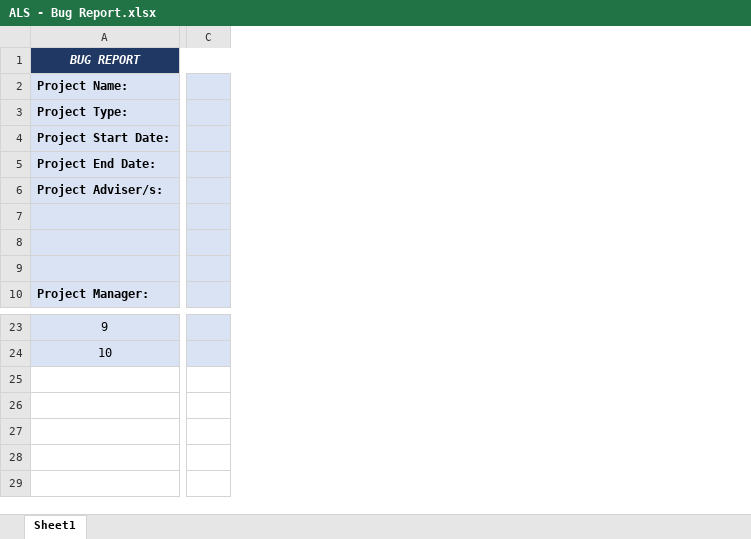
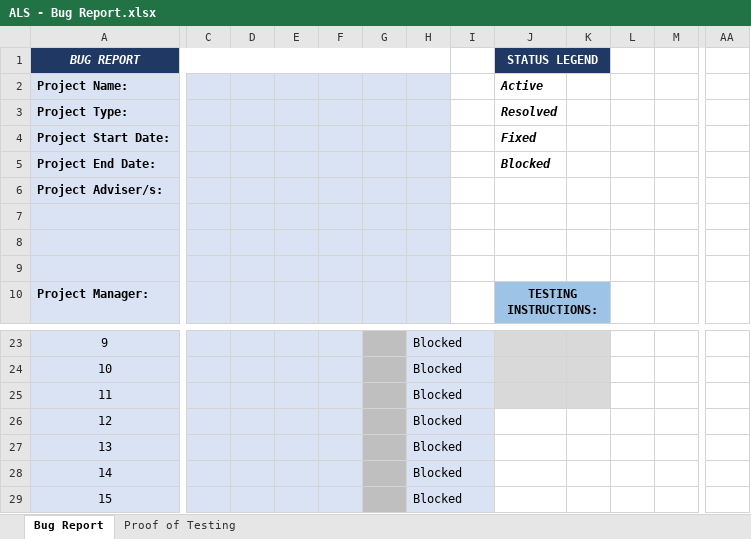
Before and after one commit to joegeneq/apc-softdev-it111-05, an Excel workbook: documentation/quality/ALS - Bug Report.xlsx, sheet Bug Report, drawn as a sheet; only a part is shown, gaps mark what is left out; values as stored, in another font and other column widths than the file's, no borders; conditional formats not drawn; removed rows and columns are numbered as before the commit, all else as after; rows hold the shown columns only; the diff covers the shown part only; the diff names each change by its address in the sheet, - before the commit and + after, or states it on an @@ line.

Commit message:
Edited ALS - Bug Report.xlsx to add more fields for Issue Log and Proof of Test tab

```diff
--- a/documentation/quality/ALS - Bug Report.xlsx (sheet Bug Report)
+++ b/documentation/quality/ALS - Bug Report.xlsx (sheet Bug Report)
-sheet tab: Sheet1
+sheet tab: Bug Report
+sheet tab: Proof of Testing
-column C, empty
+column C, empty
+column D, empty
+column E, empty
+column F, empty
+column G, empty
+column H, rows 23-24: Blocked | Blocked
+column I, empty
+column J (STATUS LEGEND), rows 2-10: Active | Resolved | Fixed | Blocked |  |  |  |  | TESTING INSTRUCTIONS:
+column K, empty
+column L, empty
+column M, empty
+column AA, empty
+row 25: 11 |  |  |  |  |  | Blocked
+row 26: 12 |  |  |  |  |  | Blocked
+row 27: 13 |  |  |  |  |  | Blocked
+row 28: 14 |  |  |  |  |  | Blocked
+row 29: 15 |  |  |  |  |  | Blocked
```
Also changed, not shown: 13 added columns elsewhere in this sheet.
